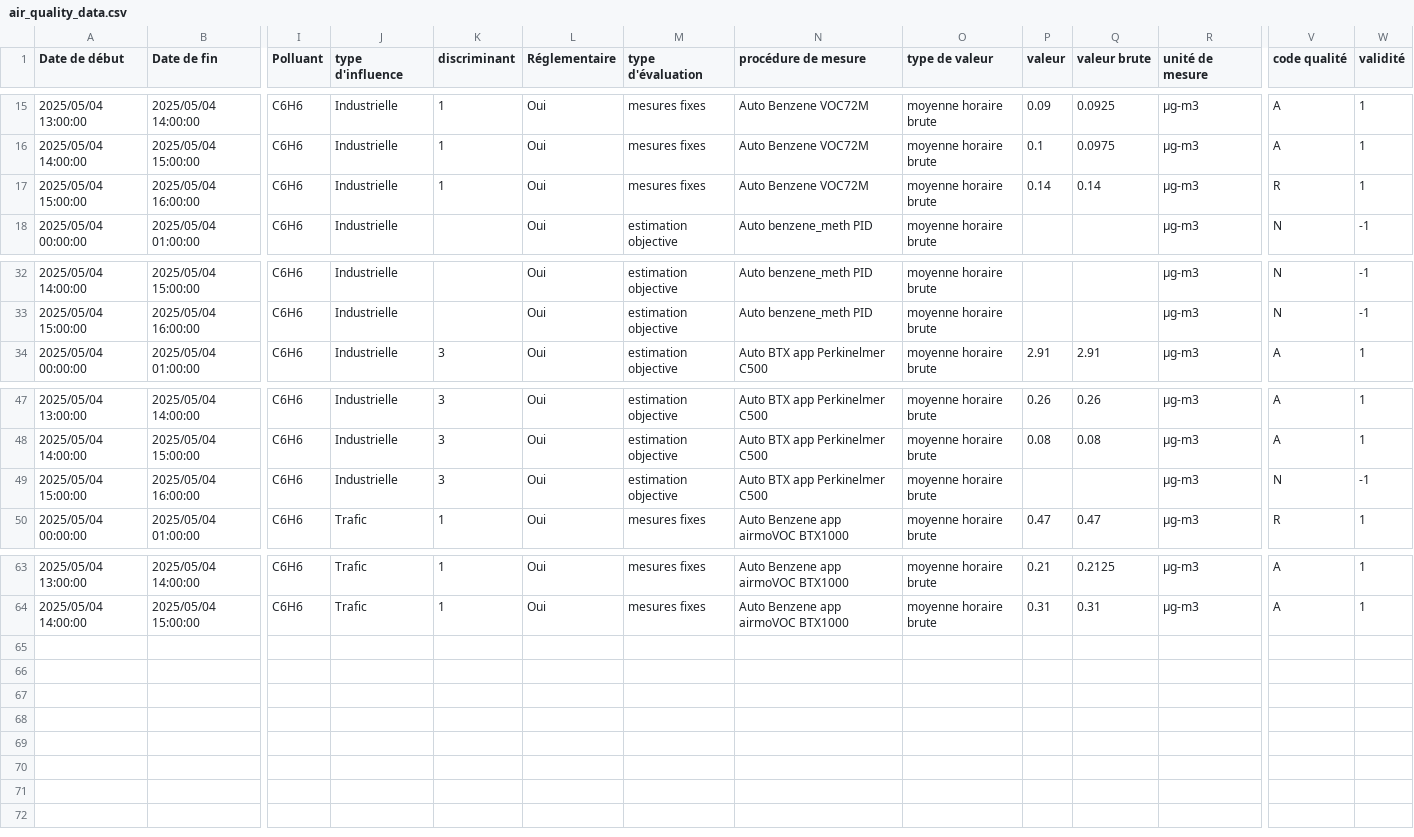
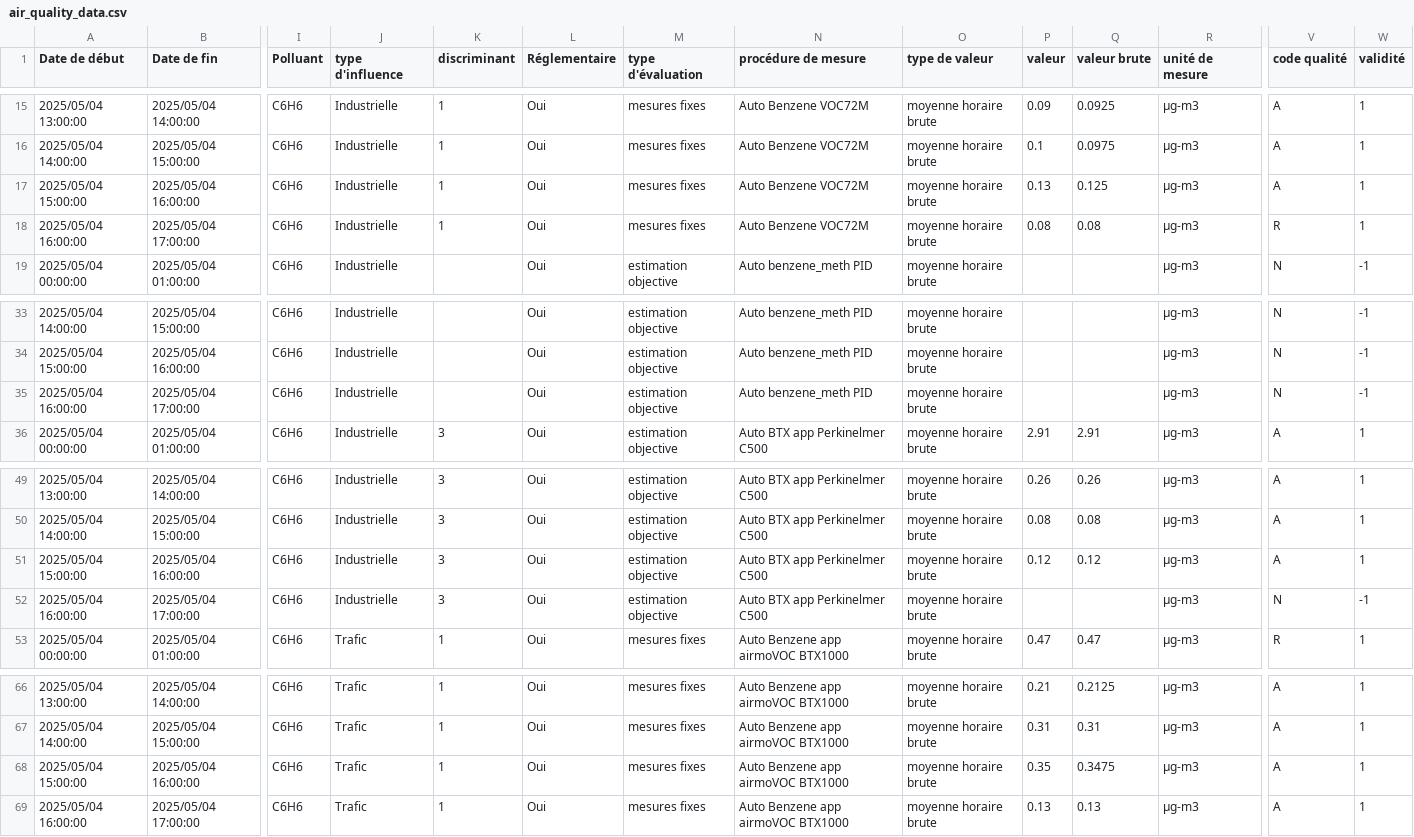
Before and after one commit to AniceGit/lille-air-quality-etl-pipeline, a CSV file: data/air_quality_data.csv, drawn as a sheet; only a part is shown, gaps mark what is left out; addresses are those after the commit; rows hold the shown columns only; the diff names each change by its address in the sheet, - before the commit and + after, or states it on an @@ line.

```diff
--- a/data/air_quality_data.csv
+++ b/data/air_quality_data.csv
-P17 (valeur): 0.14
+P17 (valeur): 0.13
-Q17 (valeur brute): 0.14
+Q17 (valeur brute): 0.125
-V17 (code qualité): R
+V17 (code qualité): A
+row 18: 2025/05/04 16:00:00 | 2025/05/04 17:00:00 | C6H6 | Industrielle | 1 | Oui | mesures fixes | Auto Benzene VOC72M | moyenne horaire brute | 0.08 | 0.08 | µg-m3 | R | 1
+row 35: 2025/05/04 16:00:00 | 2025/05/04 17:00:00 | C6H6 | Industrielle |  | Oui | estimation objective | Auto benzene_meth PID | moyenne horaire brute |  |  | µg-m3 | N | -1
-P51 (valeur): (empty)
+P51 (valeur): 0.12
-Q51 (valeur brute): (empty)
+Q51 (valeur brute): 0.12
-V51 (code qualité): N
+V51 (code qualité): A
-W51 (validité): -1
+W51 (validité): 1
+row 52: 2025/05/04 16:00:00 | 2025/05/04 17:00:00 | C6H6 | Industrielle | 3 | Oui | estimation objective | Auto BTX app Perkinelmer C500 | moyenne horaire brute |  |  | µg-m3 | N | -1
+row 68: 2025/05/04 15:00:00 | 2025/05/04 16:00:00 | C6H6 | Trafic | 1 | Oui | mesures fixes | Auto Benzene app airmoVOC BTX1000 | moyenne horaire brute | 0.35 | 0.3475 | µg-m3 | A | 1
+row 69: 2025/05/04 16:00:00 | 2025/05/04 17:00:00 | C6H6 | Trafic | 1 | Oui | mesures fixes | Auto Benzene app airmoVOC BTX1000 | moyenne horaire brute | 0.13 | 0.13 | µg-m3 | A | 1
```
Also changed, not shown: 6 other files.
